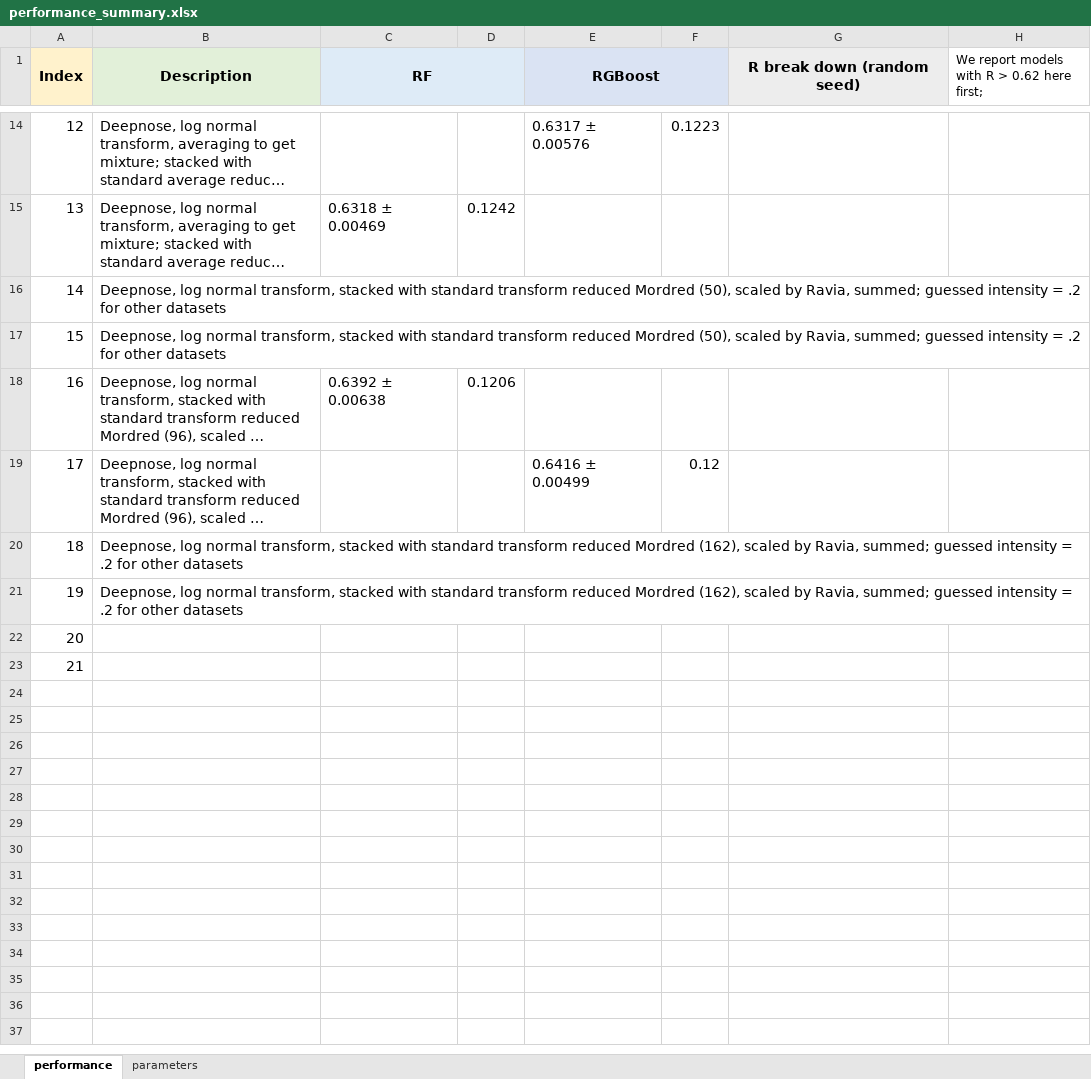
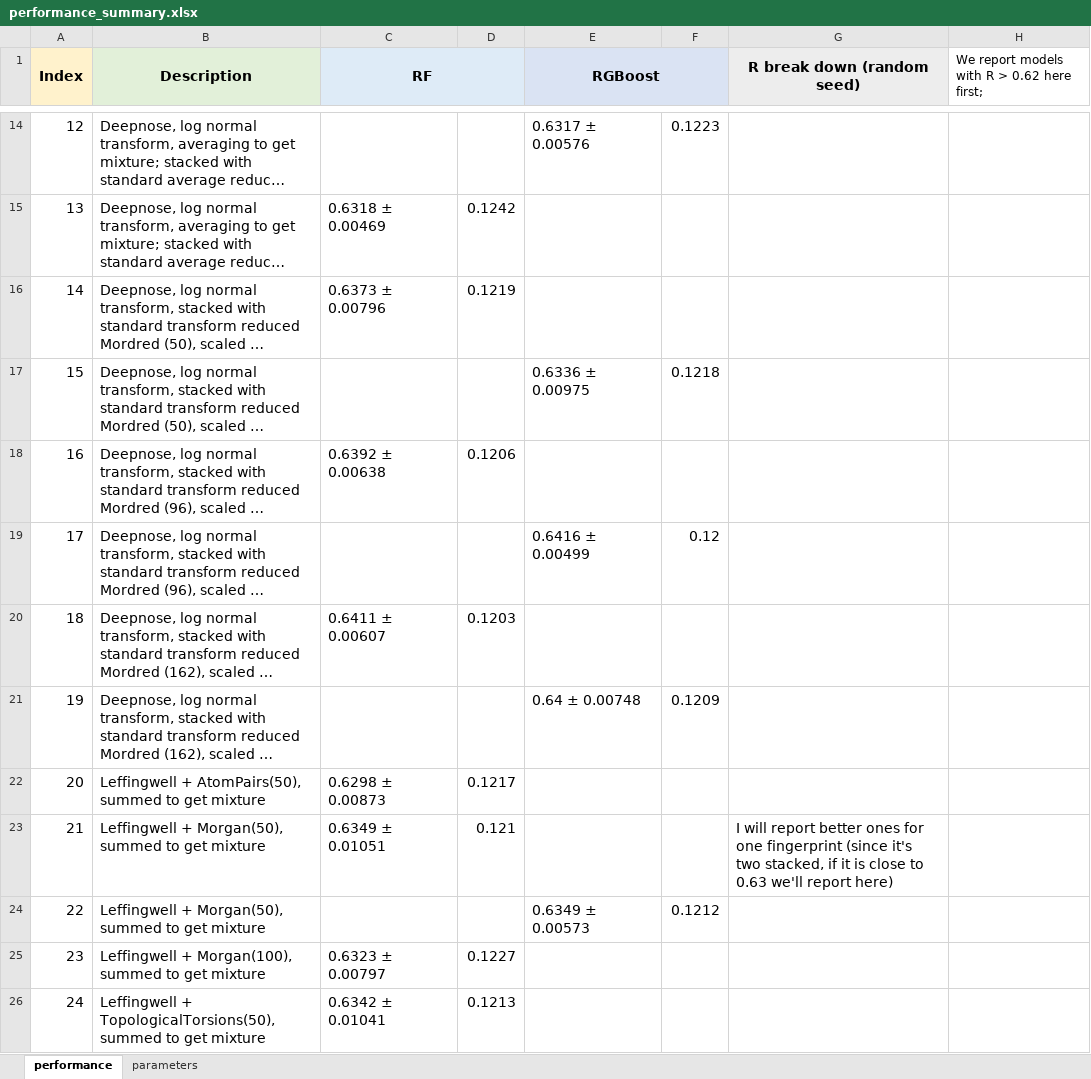
Before and after one commit to cici-xingyu-zheng/Dream2024, an Excel workbook: performance_summary.xlsx, sheet performance, drawn as a sheet; only a part is shown, gaps mark what is left out; long unchanged cells end in …; values as stored, in another font and other column widths than the file's, no borders; the diff names each change by its address in the sheet, - before the commit and + after, or states it on an @@ line.

Commit message:
summary

```diff
--- a/performance_summary.xlsx (sheet performance)
+++ b/performance_summary.xlsx (sheet performance)
-C16 (RF): (empty)
+C16 (RF): 0.6373 ± 0.00796
-D16: (empty)
+D16: 0.1219
-E17 (RGBoost): (empty)
+E17 (RGBoost): 0.6336 ± 0.00975
-F17: (empty)
+F17: 0.1218
-C20 (RF): (empty)
+C20 (RF): 0.6411 ± 0.00607
-D20: (empty)
+D20: 0.1203
-E21 (RGBoost): (empty)
+E21 (RGBoost): 0.64 ± 0.00748
-F21: (empty)
+F21: 0.1209
-B22 (Description): (empty)
+B22 (Description): Leffingwell + AtomPairs(50), summed to get mixture
-C22 (RF): (empty)
+C22 (RF): 0.6298 ± 0.00873
-D22: (empty)
+D22: 0.1217
-B23 (Description): (empty)
+B23 (Description): Leffingwell + Morgan(50), summed to get mixture
-C23 (RF): (empty)
+C23 (RF): 0.6349 ± 0.01051
-D23: (empty)
+D23: 0.121
-G23 (R break down (random seed)): (empty)
+G23 (R break down (random seed)): I will report better ones for one fingerprint (since it's two stacked, if it is close to 0.63 we'll report here)
+row 24: 22 | Leffingwell + Morgan(50), summed to get mixture |  |  | 0.6349 ± 0.00573 | 0.1212
+row 25: 23 | Leffingwell + Morgan(100), summed to get mixture | 0.6323 ± 0.00797 | 0.1227
+row 26: 24 | Leffingwell + TopologicalTorsions(50), summed to get mixture | 0.6342 ± 0.01041 | 0.1213
```
